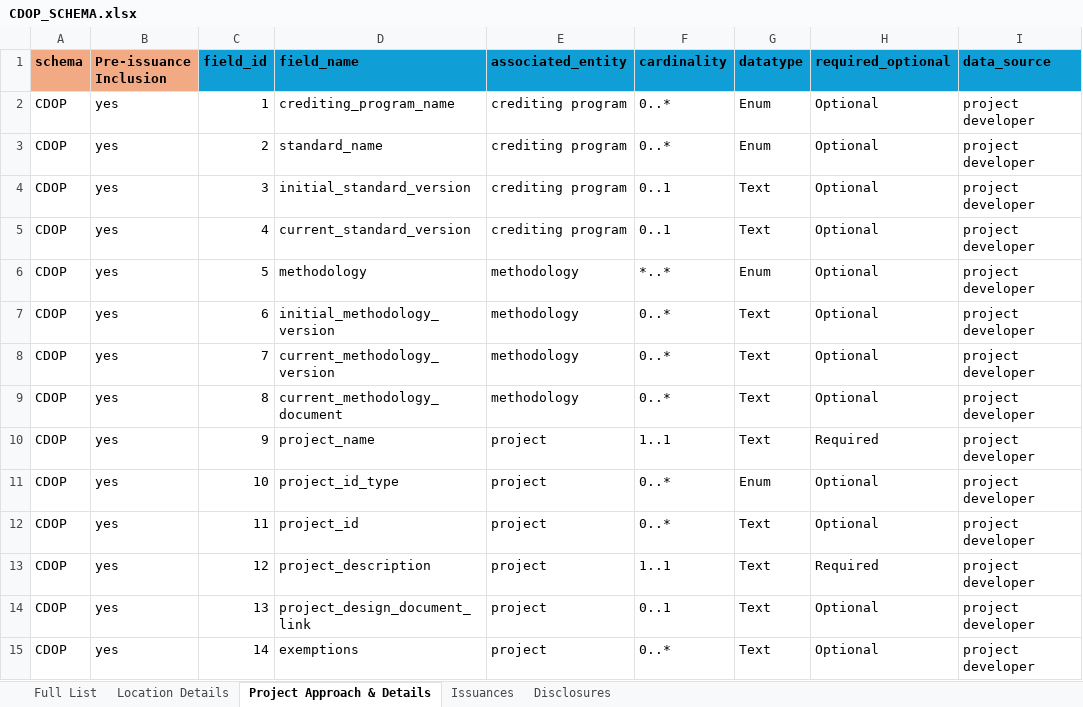
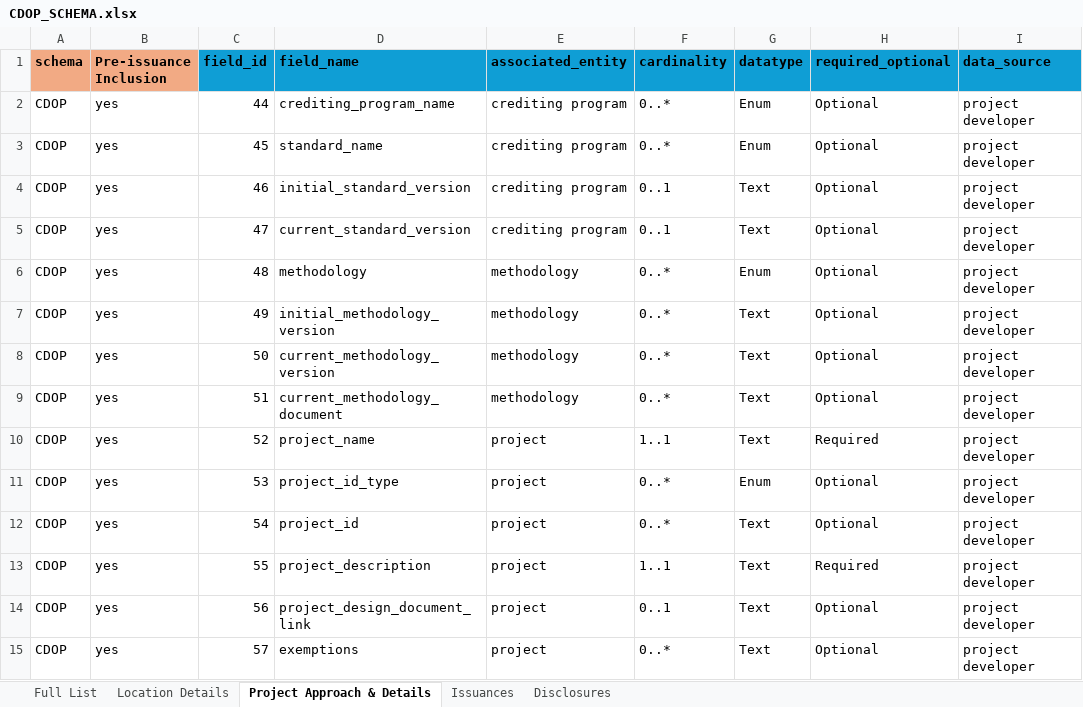
Before and after one commit to Carbon-Data-Open-Protocol/Carbon-Data-Open-Protocol, an Excel workbook: docs/CDOP_SCHEMA.xlsx, sheet Project Approach & Details, drawn as a sheet; only a part is shown; values as stored, in another font and other column widths than the file's, no borders; the diff covers the shown part only; the diff names each change by its address in the sheet, - before the commit and + after, or states it on an @@ line.

```diff
--- a/docs/CDOP_SCHEMA.xlsx (sheet Project Approach & Details)
+++ b/docs/CDOP_SCHEMA.xlsx (sheet Project Approach & Details)
-C2 (field_id): 1
+C2 (field_id): 44
-C3 (field_id): 2
+C3 (field_id): 45
-C4 (field_id): 3
+C4 (field_id): 46
-C5 (field_id): 4
+C5 (field_id): 47
-C6 (field_id): 5
+C6 (field_id): 48
-F6 (cardinality): *..*
+F6 (cardinality): 0..*
-C7 (field_id): 6
+C7 (field_id): 49
-C8 (field_id): 7
+C8 (field_id): 50
-C9 (field_id): 8
+C9 (field_id): 51
-C10 (field_id): 9
+C10 (field_id): 52
-C11 (field_id): 10
+C11 (field_id): 53
-C12 (field_id): 11
+C12 (field_id): 54
-C13 (field_id): 12
+C13 (field_id): 55
-C14 (field_id): 13
+C14 (field_id): 56
-C15 (field_id): 14
+C15 (field_id): 57
```
Also changed, not shown: 28 edited cells elsewhere in this sheet, sheet Full List, sheet Disclosures, sheet Issuances, 1 other file.
